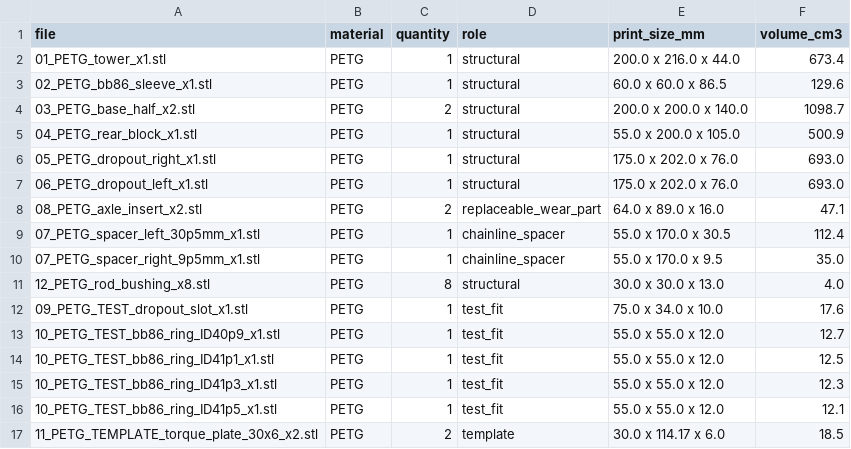
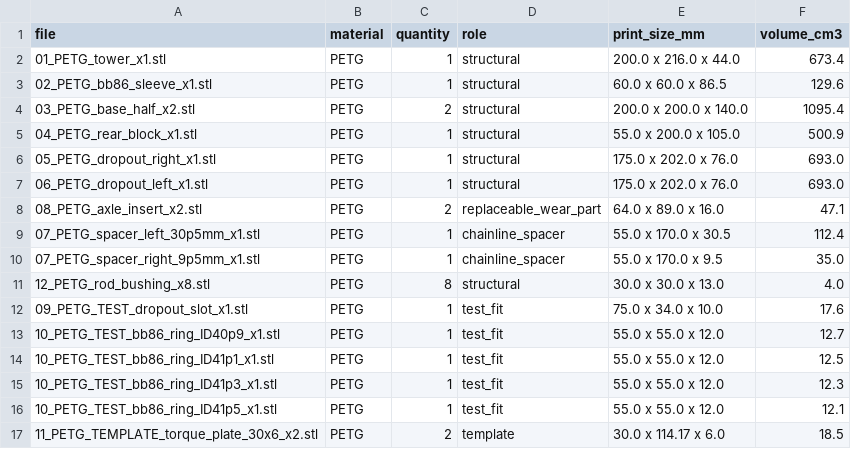
Before and after one commit to dchernykh1984/cycling-3d-models, a CSV file: electric-generator-frame/print_manifest.csv, drawn as a sheet.

```diff
--- a/electric-generator-frame/print_manifest.csv
+++ b/electric-generator-frame/print_manifest.csv
@@ -3,3 +3,3 @@ file,material,quantity,role,print_size_mm,volume_cm3
 02_PETG_bb86_sleeve_x1.stl,PETG,1,structural,60.0 x 60.0 x 86.5,129.6
-03_PETG_base_half_x2.stl,PETG,2,structural,200.0 x 200.0 x 140.0,1098.7
+03_PETG_base_half_x2.stl,PETG,2,structural,200.0 x 200.0 x 140.0,1095.4
 04_PETG_rear_block_x1.stl,PETG,1,structural,55.0 x 200.0 x 105.0,500.9
```
Also changed, not shown: 14 other files.
